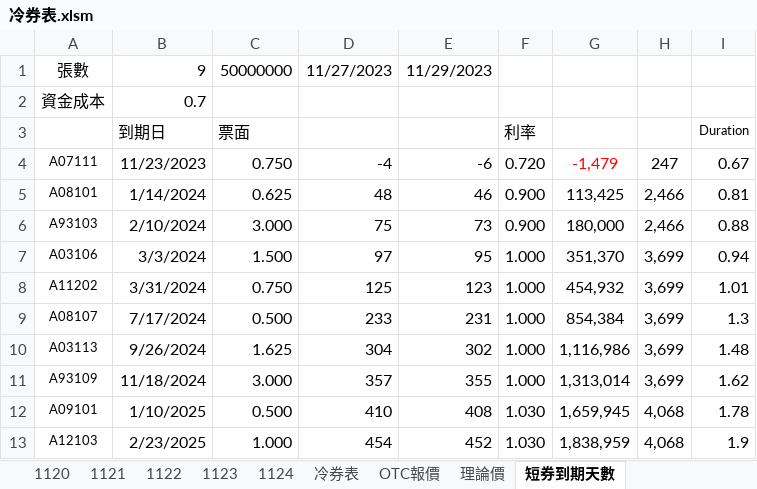
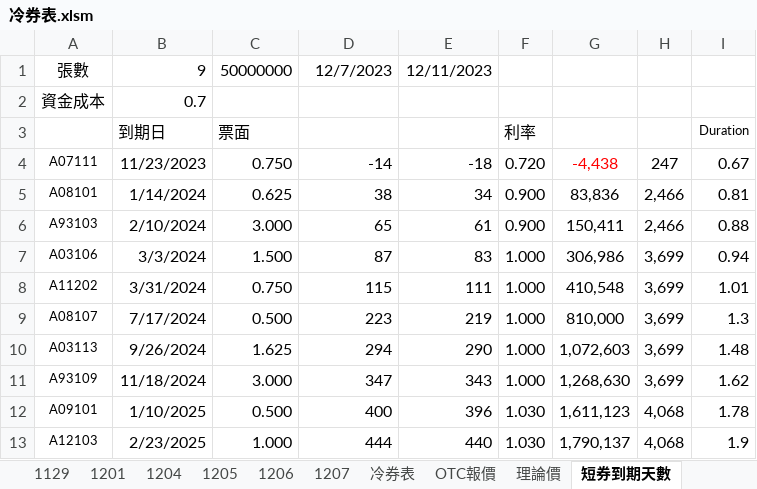
Before and after one commit to mark838308/Mark-Wang, an Excel workbook: 冷券表.xlsm, sheet 短券到期天數, drawn as a sheet; only a part is shown; values as stored, in another font and other column widths than the file's, no borders; the diff covers the shown part only; the diff names each change by its address in the sheet, - before the commit and + after, or states it on an @@ line.

```diff
--- a/冷券表.xlsm (sheet 短券到期天數)
+++ b/冷券表.xlsm (sheet 短券到期天數)
-sheet tab: 1120
-sheet tab: 1121
-sheet tab: 1122
-sheet tab: 1123
-sheet tab: 1124
+sheet tab: 1129
+sheet tab: 1201
+sheet tab: 1204
+sheet tab: 1205
+sheet tab: 1206
+sheet tab: 1207
-D1: 11/27/2023
+D1: 12/7/2023
-E1: 11/29/2023
+E1: 12/11/2023
-D4: -4
+D4: -14
-E4: -6
+E4: -18
-G4: -1,479
+G4: -4,438
-D5: 48
+D5: 38
-E5: 46
+E5: 34
-G5: 113,425
+G5: 83,836
-D6: 75
+D6: 65
-E6: 73
+E6: 61
-G6: 180,000
+G6: 150,411
-D7: 97
+D7: 87
-E7: 95
+E7: 83
-G7: 351,370
+G7: 306,986
-D8: 125
+D8: 115
-E8: 123
+E8: 111
-G8: 454,932
+G8: 410,548
-D9: 233
+D9: 223
-E9: 231
+E9: 219
-G9: 854,384
+G9: 810,000
-D10: 304
+D10: 294
-E10: 302
+E10: 290
-G10: 1,116,986
+G10: 1,072,603
-D11: 357
+D11: 347
-E11: 355
+E11: 343
-G11: 1,313,014
+G11: 1,268,630
-D12: 410
+D12: 400
-E12: 408
+E12: 396
-G12: 1,659,945
+G12: 1,611,123
-D13: 454
+D13: 444
-E13: 452
+E13: 440
-G13: 1,838,959
+G13: 1,790,137
```
Also changed, not shown: 15 edited cells elsewhere in this sheet, sheet 冷券表, other sheet tabs, formulas that keep their value, charts or pictures, 4 other files.
